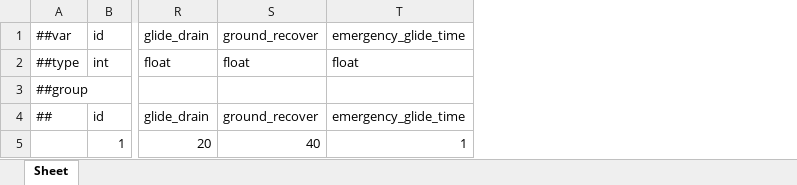
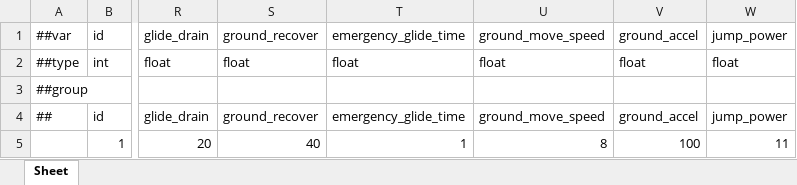
Before and after one commit to Baeinsoo/infrastructure, an Excel workbook: table/Datas/#SkydiveConfig.xlsx, sheet Sheet, drawn as a sheet; only a part is shown, gaps mark what is left out; values as stored, in another font and other column widths than the file's, no borders; the diff names each change by its address in the sheet, - before the commit and + after, or states it on an @@ line.

```diff
--- a/table/Datas/#SkydiveConfig.xlsx (sheet Sheet)
+++ b/table/Datas/#SkydiveConfig.xlsx (sheet Sheet)
+column U, rows 1-5: ground_move_speed | float |  | ground_move_speed | 8
+column V, rows 1-5: ground_accel | float |  | ground_accel | 100
+column W, rows 1-5: jump_power | float |  | jump_power | 11
```
